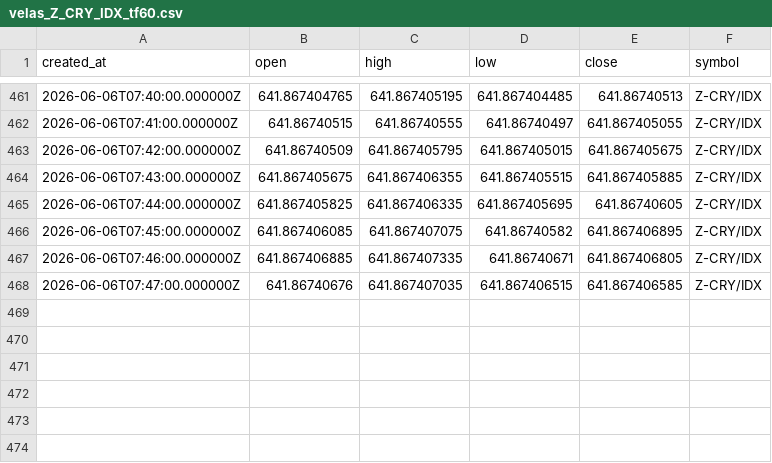
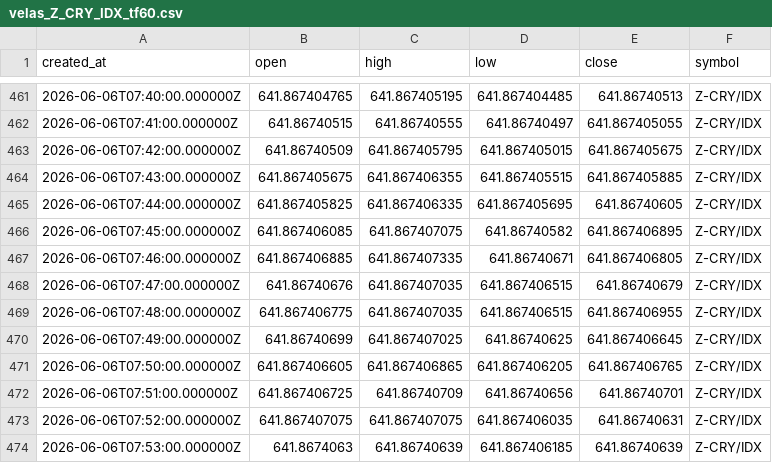
Before and after one commit to Rdelarosa33/proyecto1, a CSV file: velas_Z_CRY_IDX_tf60.csv, drawn as a sheet; only a part is shown, gaps mark what is left out.

```diff
--- a/velas_Z_CRY_IDX_tf60.csv
+++ b/velas_Z_CRY_IDX_tf60.csv
@@ -467,2 +467,8 @@ created_at,open,high,low,close,symbol
 2026-06-06T07:46:00.000000Z,641.867406885,641.867407335,641.86740671,641.867406805,Z-CRY/IDX
-2026-06-06T07:47:00.000000Z,641.86740676,641.867407035,641.867406515,641.867406585,Z-CRY/IDX
+2026-06-06T07:47:00.000000Z,641.86740676,641.867407035,641.867406515,641.86740679,Z-CRY/IDX
+2026-06-06T07:48:00.000000Z,641.867406775,641.867407035,641.867406515,641.867406955,Z-CRY/IDX
+2026-06-06T07:49:00.000000Z,641.86740699,641.867407025,641.86740625,641.867406645,Z-CRY/IDX
+2026-06-06T07:50:00.000000Z,641.867406605,641.867406865,641.867406205,641.867406765,Z-CRY/IDX
+2026-06-06T07:51:00.000000Z,641.867406725,641.86740709,641.86740656,641.86740701,Z-CRY/IDX
+2026-06-06T07:52:00.000000Z,641.867407075,641.867407075,641.867406035,641.86740631,Z-CRY/IDX
+2026-06-06T07:53:00.000000Z,641.8674063,641.86740639,641.867406185,641.86740639,Z-CRY/IDX
```
